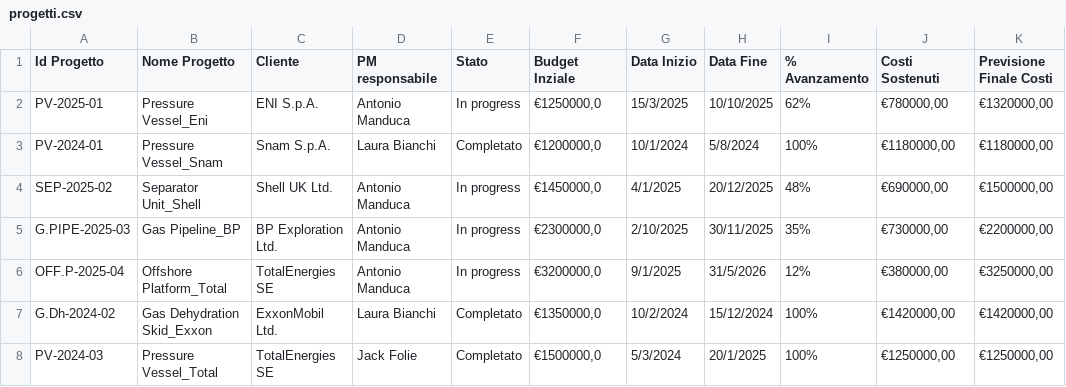
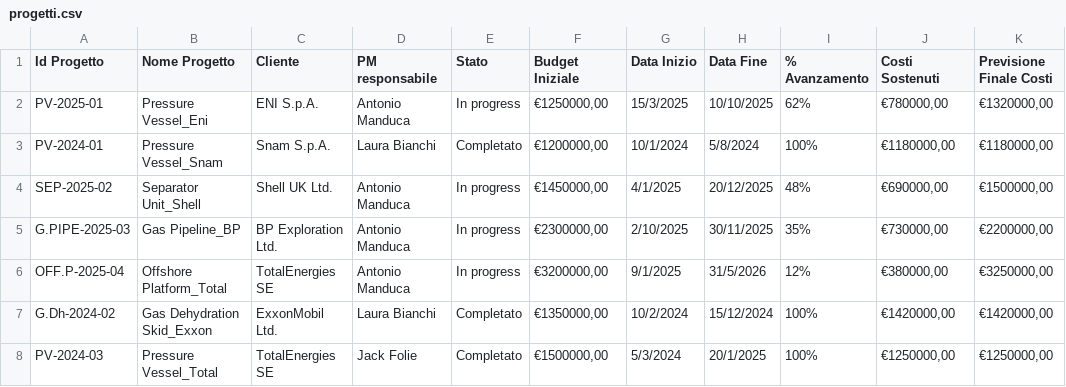
Before and after one commit to giuseppepassaniti/mvp1_pm, a CSV file: data/progetti.csv, drawn as a sheet.

Commit message:
Add files via upload

```diff
--- a/data/progetti.csv
+++ b/data/progetti.csv
@@ -1,8 +1,8 @@
-Id Progetto,Nome Progetto,Cliente,PM responsabile,Stato,Budget Inziale,Data Inizio,Data Fine,% Avanzamento,Costi Sostenuti,Previsione Finale Costi
-PV-2025-01,Pressure Vessel_Eni,ENI S.p.A.,Antonio Manduca,In progress,"€1250000,0",15/3/2025,10/10/2025,62%,"€780000,00","€1320000,00"
-PV-2024-01,Pressure Vessel_Snam,Snam S.p.A.,Laura Bianchi,Completato,"€1200000,0",10/1/2024,5/8/2024,100%,"€1180000,00","€1180000,00"
-SEP-2025-02,Separator Unit_Shell,Shell UK Ltd.,Antonio Manduca,In progress,"€1450000,0",4/1/2025,20/12/2025,48%,"€690000,00","€1500000,00"
-G.PIPE-2025-03,Gas Pipeline_BP,BP Exploration Ltd.,Antonio Manduca,In progress,"€2300000,0",2/10/2025,30/11/2025,35%,"€730000,00","€2200000,00"
-OFF.P-2025-04,Offshore Platform_Total,TotalEnergies SE,Antonio Manduca,In progress,"€3200000,0",9/1/2025,31/5/2026,12%,"€380000,00","€3250000,00"
-G.Dh-2024-02,Gas Dehydration Skid_Exxon,ExxonMobil Ltd.,Laura Bianchi,Completato,"€1350000,0",10/2/2024,15/12/2024,100%,"€1420000,00","€1420000,00"
-PV-2024-03,Pressure Vessel_Total,TotalEnergies SE,Jack Folie,Completato,"€1500000,0",5/3/2024,20/1/2025,100%,"€1250000,00","€1250000,00"
+Id Progetto,Nome Progetto,Cliente,PM responsabile,Stato,Budget Iniziale,Data Inizio,Data Fine,% Avanzamento,Costi Sostenuti,Previsione Finale Costi
+PV-2025-01,Pressure Vessel_Eni,ENI S.p.A.,Antonio Manduca,In progress,"€1250000,00",15/3/2025,10/10/2025,62%,"€780000,00","€1320000,00"
+PV-2024-01,Pressure Vessel_Snam,Snam S.p.A.,Laura Bianchi,Completato,"€1200000,00",10/1/2024,5/8/2024,100%,"€1180000,00","€1180000,00"
+SEP-2025-02,Separator Unit_Shell,Shell UK Ltd.,Antonio Manduca,In progress,"€1450000,00",4/1/2025,20/12/2025,48%,"€690000,00","€1500000,00"
+G.PIPE-2025-03,Gas Pipeline_BP,BP Exploration Ltd.,Antonio Manduca,In progress,"€2300000,00",2/10/2025,30/11/2025,35%,"€730000,00","€2200000,00"
+OFF.P-2025-04,Offshore Platform_Total,TotalEnergies SE,Antonio Manduca,In progress,"€3200000,00",9/1/2025,31/5/2026,12%,"€380000,00","€3250000,00"
+G.Dh-2024-02,Gas Dehydration Skid_Exxon,ExxonMobil Ltd.,Laura Bianchi,Completato,"€1350000,00",10/2/2024,15/12/2024,100%,"€1420000,00","€1420000,00"
+PV-2024-03,Pressure Vessel_Total,TotalEnergies SE,Jack Folie,Completato,"€1500000,00",5/3/2024,20/1/2025,100%,"€1250000,00","€1250000,00"
```
